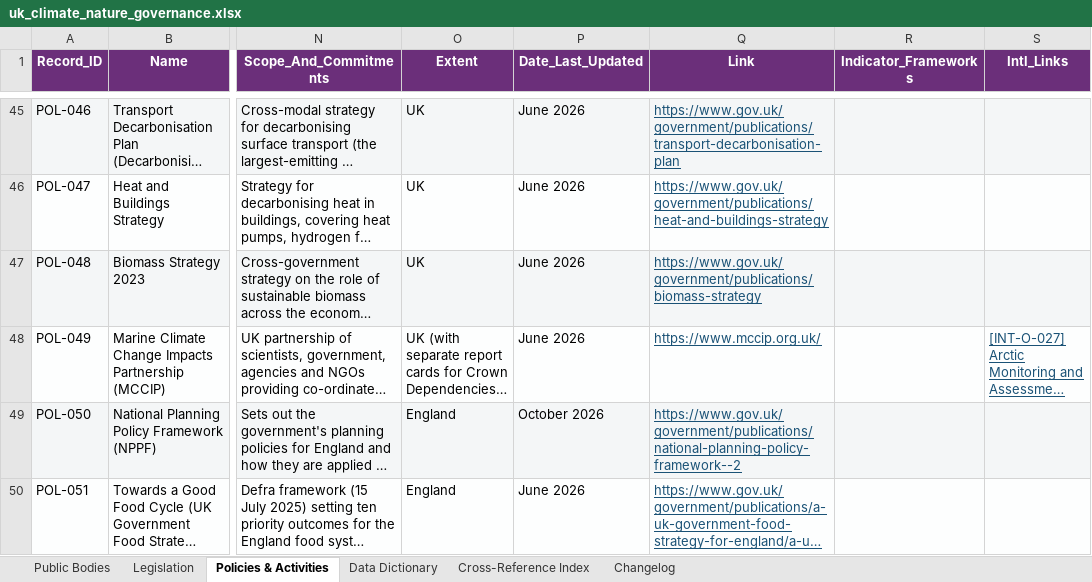
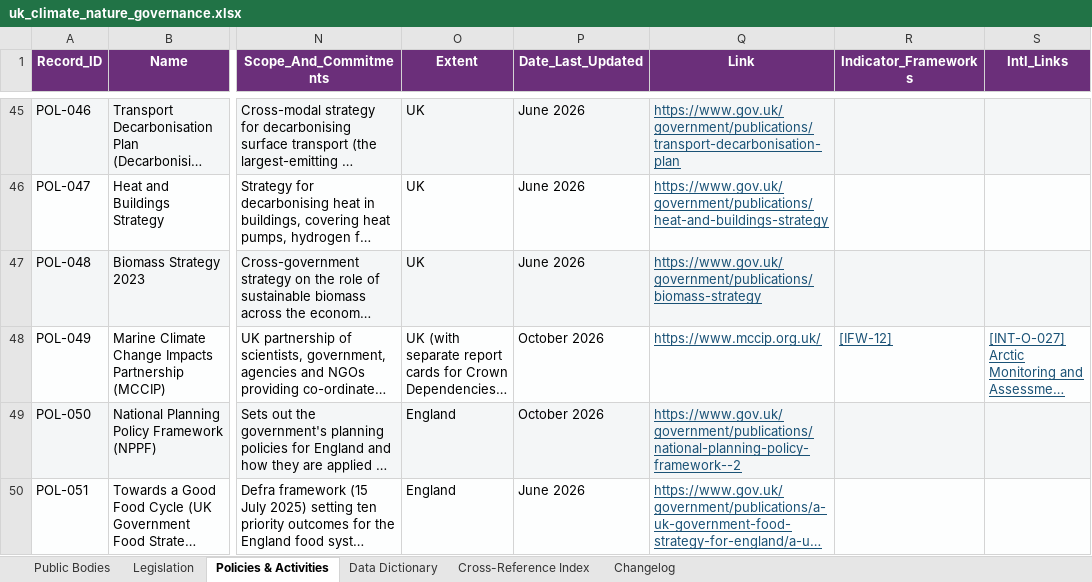
Before and after one commit to jrmosedale/policy_mapping, an Excel workbook: Data/canonical_files/uk_climate_nature_governance.xlsx, sheet Policies & Activities, drawn as a sheet; only a part is shown, gaps mark what is left out; long unchanged cells end in …; values as stored, in another font and other column widths than the file's, no borders; the diff names each change by its address in the sheet, - before the commit and + after, or states it on an @@ line.

```diff
--- a/Data/canonical_files/uk_climate_nature_governance.xlsx (sheet Policies & Activities)
+++ b/Data/canonical_files/uk_climate_nature_governance.xlsx (sheet Policies & Activities)
-P48 (Date_Last_Updated): June 2026
+P48 (Date_Last_Updated): October 2026
-R48 (Indicator_Frameworks): (empty)
+R48 (Indicator_Frameworks): [IFW-12]
```
Also changed, not shown: sheet Changelog, Data/canonical_files/indicators_climate_nature.xlsx, 24 other files.
